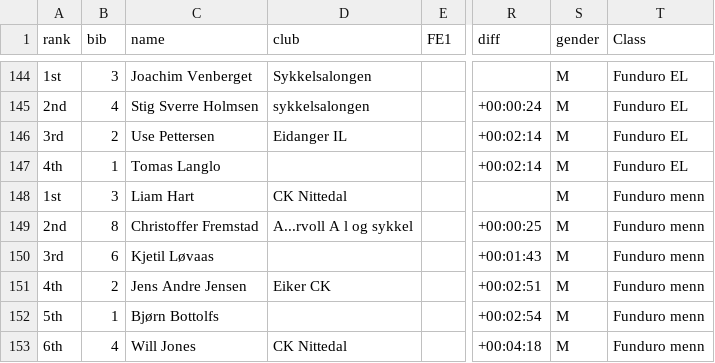
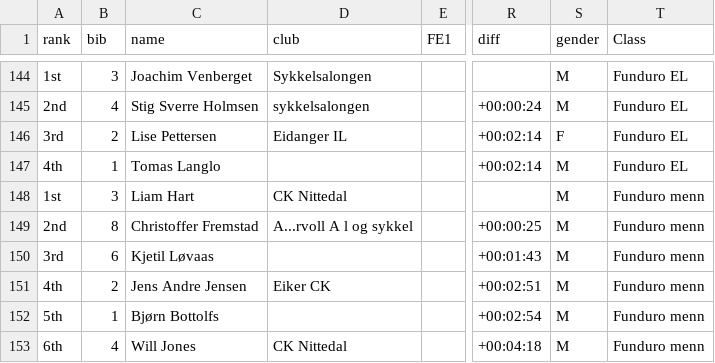
Before and after one commit to knuthaug/enduro-stats, a CSV file: results/2020/drammen/drammen-2020.csv, drawn as a sheet; only a part is shown, gaps mark what is left out; the diff names each change by its address in the sheet, - before the commit and + after, or states it on an @@ line.

Commit message:
typos and images for drammen

```diff
--- a/results/2020/drammen/drammen-2020.csv
+++ b/results/2020/drammen/drammen-2020.csv
-C146 (name): Use Pettersen
+C146 (name): Lise Pettersen
-S146 (gender): M
+S146 (gender): F
```
Also changed, not shown: 1 other file.
